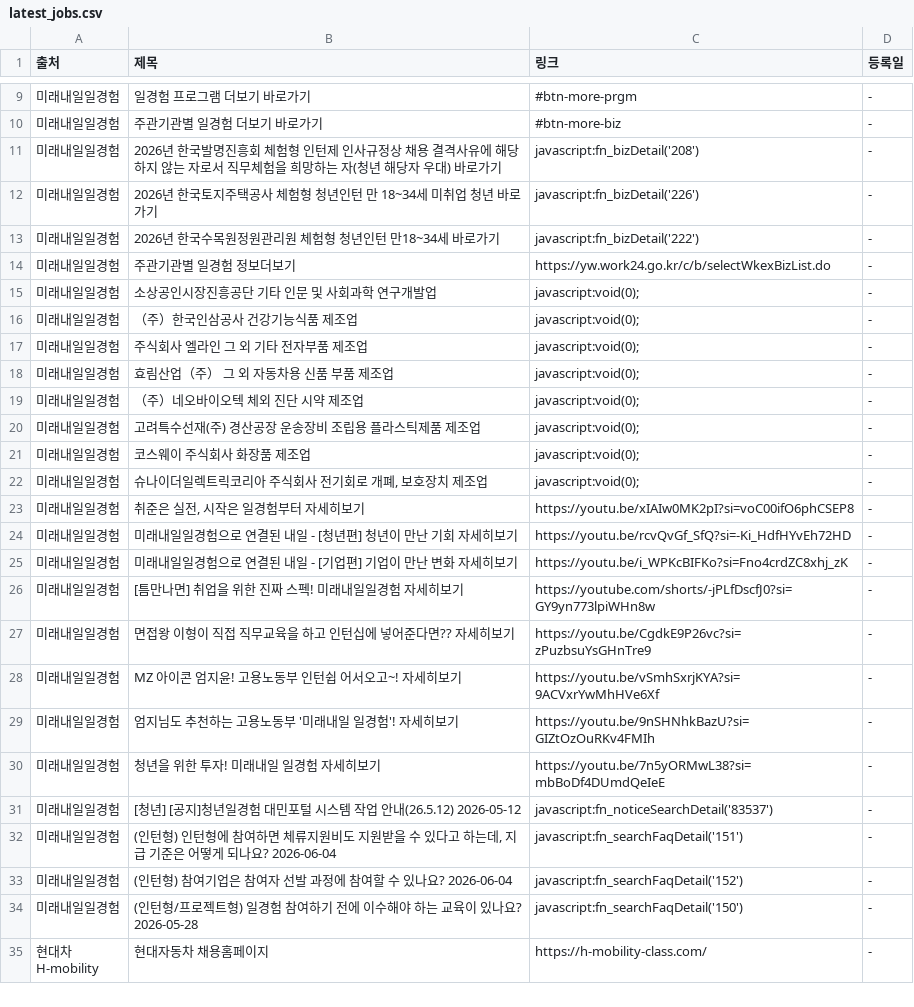
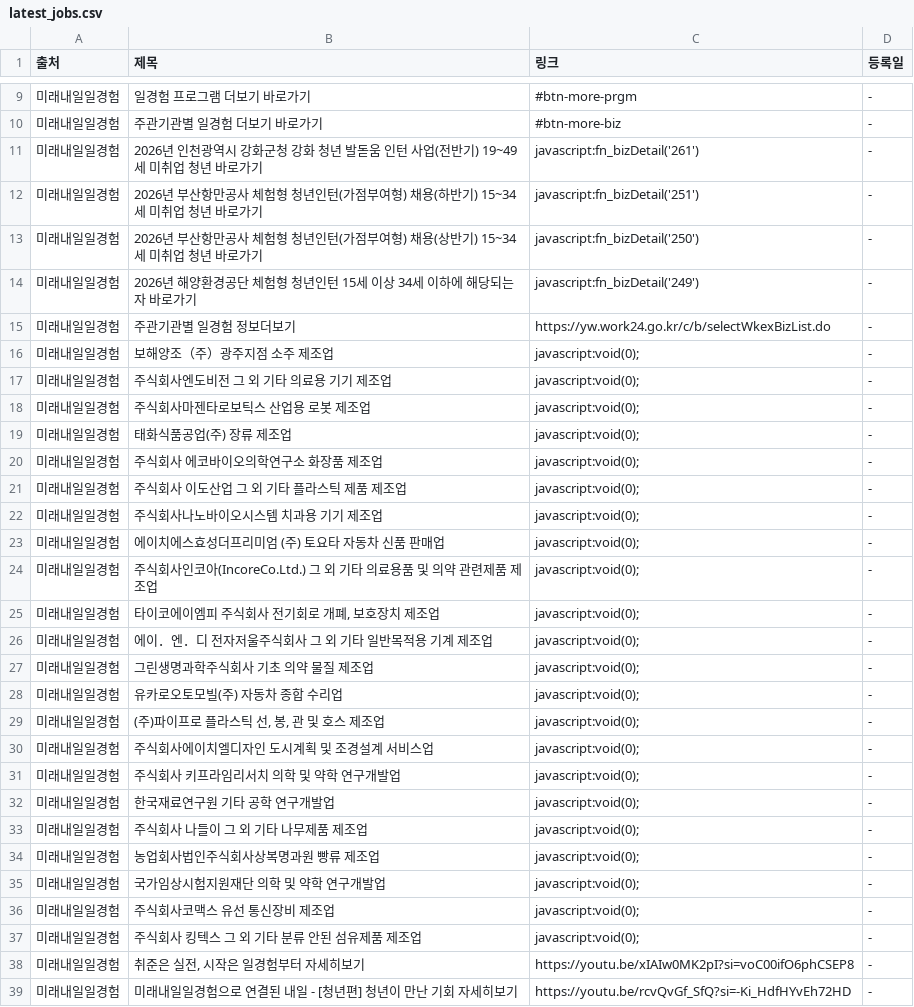
Before and after one commit to Diesel-Hun/job-activity-scraper, a CSV file: latest_jobs.csv, drawn as a sheet; only a part is shown, gaps mark what is left out; the shorter side is filled out with more unchanged rows.

```diff
--- a/latest_jobs.csv
+++ b/latest_jobs.csv
@@ -10,14 +10,29 @@
 미래내일일경험,주관기관별 일경험 더보기 바로가기,#btn-more-biz,-
-미래내일일경험,2026년 한국발명진흥회 체험형 인턴제 인사규정상 채용 결격사유에 해당하지 않는 자로서 직무체험을 희망하는 자(청년 해당자 우대) 바로가기,javascript:fn_bizDetail('208'),-
-미래내일일경험,2026년 한국토지주택공사 체험형 청년인턴 만 18~34세 미취업 청년 바로가기,javascript:fn_bizDetail('226'),-
-미래내일일경험,2026년 한국수목원정원관리원 체험형 청년인턴 만18~34세 바로가기,javascript:fn_bizDetail('222'),-
+미래내일일경험,2026년 인천광역시 강화군청 강화 청년 발돋움 인턴 사업(전반기) 19~49세 미취업 청년 바로가기,javascript:fn_bizDetail('261'),-
+미래내일일경험,2026년 부산항만공사 체험형 청년인턴(가점부여형) 채용(하반기) 15~34세 미취업 청년 바로가기,javascript:fn_bizDetail('251'),-
+미래내일일경험,2026년 부산항만공사 체험형 청년인턴(가점부여형) 채용(상반기) 15~34세 미취업 청년 바로가기,javascript:fn_bizDetail('250'),-
+미래내일일경험,2026년 해양환경공단 체험형 청년인턴 15세 이상 34세 이하에 해당되는 자 바로가기,javascript:fn_bizDetail('249'),-
 미래내일일경험,주관기관별 일경험 정보더보기,https://yw.work24.go.kr/c/b/selectWkexBizList.do,-
-미래내일일경험,소상공인시장진흥공단 기타 인문 및 사회과학 연구개발업,javascript:void(0);,-
-미래내일일경험,（주）한국인삼공사 건강기능식품 제조업,javascript:void(0);,-
-미래내일일경험,주식회사 엘라인 그 외 기타 전자부품 제조업,javascript:void(0);,-
-미래내일일경험,효림산업（주） 그 외 자동차용 신품 부품 제조업,javascript:void(0);,-
-미래내일일경험,（주）네오바이오텍 체외 진단 시약 제조업,javascript:void(0);,-
-미래내일일경험,고려특수선재(주) 경산공장 운송장비 조립용 플라스틱제품 제조업,javascript:void(0);,-
-미래내일일경험,코스웨이 주식회사 화장품 제조업,javascript:void(0);,-
-미래내일일경험,"슈나이더일렉트릭코리아 주식회사 전기회로 개폐, 보호장치 제조업",javascript:void(0);,-
+미래내일일경험,보해양조（주）광주지점 소주 제조업,javascript:void(0);,-
+미래내일일경험,주식회사엔도비전 그 외 기타 의료용 기기 제조업,javascript:void(0);,-
+미래내일일경험,주식회사마젠타로보틱스 산업용 로봇 제조업,javascript:void(0);,-
+미래내일일경험,태화식품공업(주) 장류 제조업,javascript:void(0);,-
+미래내일일경험,주식회사 에코바이오의학연구소 화장품 제조업,javascript:void(0);,-
+미래내일일경험,주식회사 이도산업 그 외 기타 플라스틱 제품 제조업,javascript:void(0);,-
+미래내일일경험,주식회사나노바이오시스템 치과용 기기 제조업,javascript:void(0);,-
+미래내일일경험,에이치에스효성더프리미엄 (주) 토요타 자동차 신품 판매업,javascript:void(0);,-
+미래내일일경험,주식회사인코아(IncoreCo.Ltd.) 그 외 기타 의료용품 및 의약 관련제품 제조업,javascript:void(0);,-
+미래내일일경험,"타이코에이엠피 주식회사 전기회로 개폐, 보호장치 제조업",javascript:void(0);,-
+미래내일일경험,에이．엔．디 전자저울주식회사 그 외 기타 일반목적용 기계 제조업,javascript:void(0);,-
+미래내일일경험,그린생명과학주식회사 기초 의약 물질 제조업,javascript:void(0);,-
+미래내일일경험,유카로오토모빌(주) 자동차 종합 수리업,javascript:void(0);,-
+미래내일일경험,"(주)파이프로 플라스틱 선, 봉, 관 및 호스 제조업",javascript:void(0);,-
+미래내일일경험,주식회사에이치엘디자인 도시계획 및 조경설계 서비스업,javascript:void(0);,-
+미래내일일경험,주식회사 키프라임리서치 의학 및 약학 연구개발업,javascript:void(0);,-
+미래내일일경험,한국재료연구원 기타 공학 연구개발업,javascript:void(0);,-
+미래내일일경험,주식회사 나들이 그 외 기타 나무제품 제조업,javascript:void(0);,-
+미래내일일경험,농업회사법인주식회사상복명과원 빵류 제조업,javascript:void(0);,-
+미래내일일경험,국가임상시험지원재단 의학 및 약학 연구개발업,javascript:void(0);,-
+미래내일일경험,주식회사코맥스 유선 통신장비 제조업,javascript:void(0);,-
+미래내일일경험,주식회사 킹텍스 그 외 기타 분류 안된 섬유제품 제조업,javascript:void(0);,-
 미래내일일경험,"취준은 실전, 시작은 일경험부터 자세히보기",https://youtu.be/xIAIw0MK2pI?si=voC00ifO6phCSEP8,-
```
Also changed, not shown: 1 other file.
